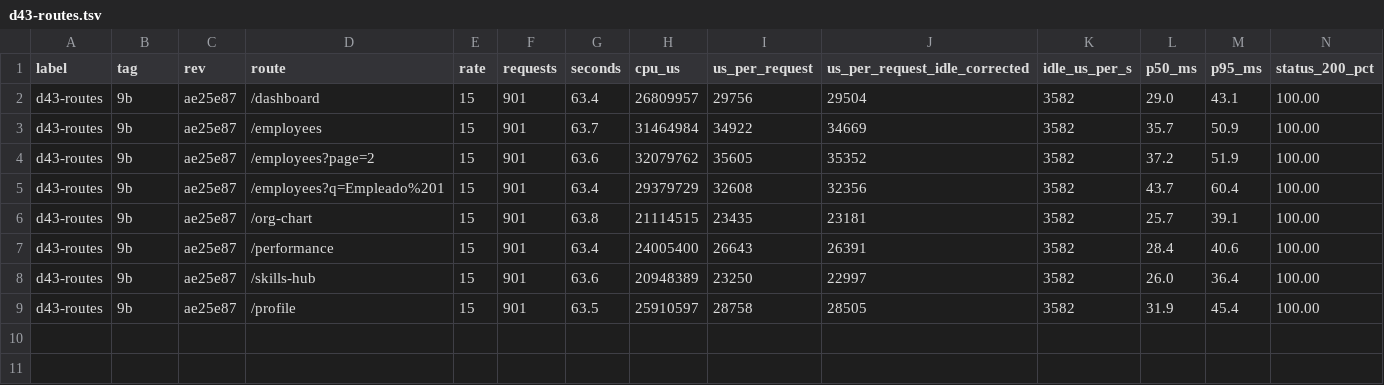
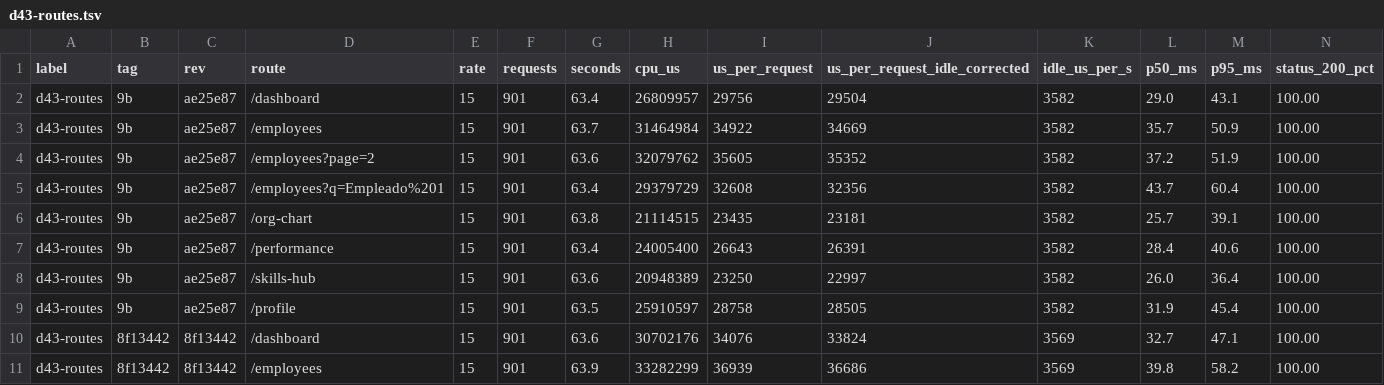
Before and after one commit to Aromero2022/ScaliaHR, a TSV file: scripts/perf/results/d43-routes.tsv, drawn as a sheet; only a part is shown; rows hold the shown columns only; the diff names each change by its address in the sheet, - before the commit and + after, or states it on an @@ line.

```diff
--- a/scripts/perf/results/d43-routes.tsv
+++ b/scripts/perf/results/d43-routes.tsv
+row 10: d43-routes | 8f13442 | 8f13442 | /dashboard | 15 | 901 | 63.6 | 30702176 | 34076 | 33824 | 3569 | 32.7 | 47.1 | 100.00
+row 11: d43-routes | 8f13442 | 8f13442 | /employees | 15 | 901 | 63.9 | 33282299 | 36939 | 36686 | 3569 | 39.8 | 58.2 | 100.00
```
